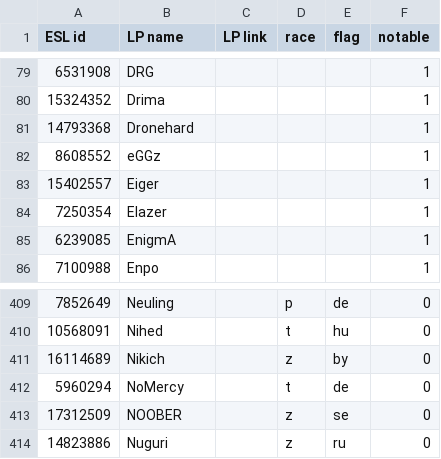
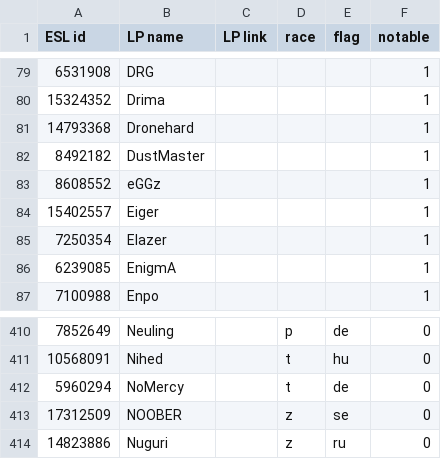
Before and after one commit to Steap/liquipedia-scripts, a CSV file: liquipedia_scripts/data/ept-cups-known-players.csv, drawn as a sheet; only a part is shown, gaps mark what is left out; removed rows and columns are numbered as before the commit, all else as after; the diff names each change by its address in the sheet, - before the commit and + after, or states it on an @@ line.

Commit message:
Remove duplicate entry for Nikich, add DustMaster

```diff
--- a/liquipedia_scripts/data/ept-cups-known-players.csv
+++ b/liquipedia_scripts/data/ept-cups-known-players.csv
+row 82: 8492182 | DustMaster |  |  |  | 1
-row 411: 16114689 | Nikich |  | z | by | 0
```
